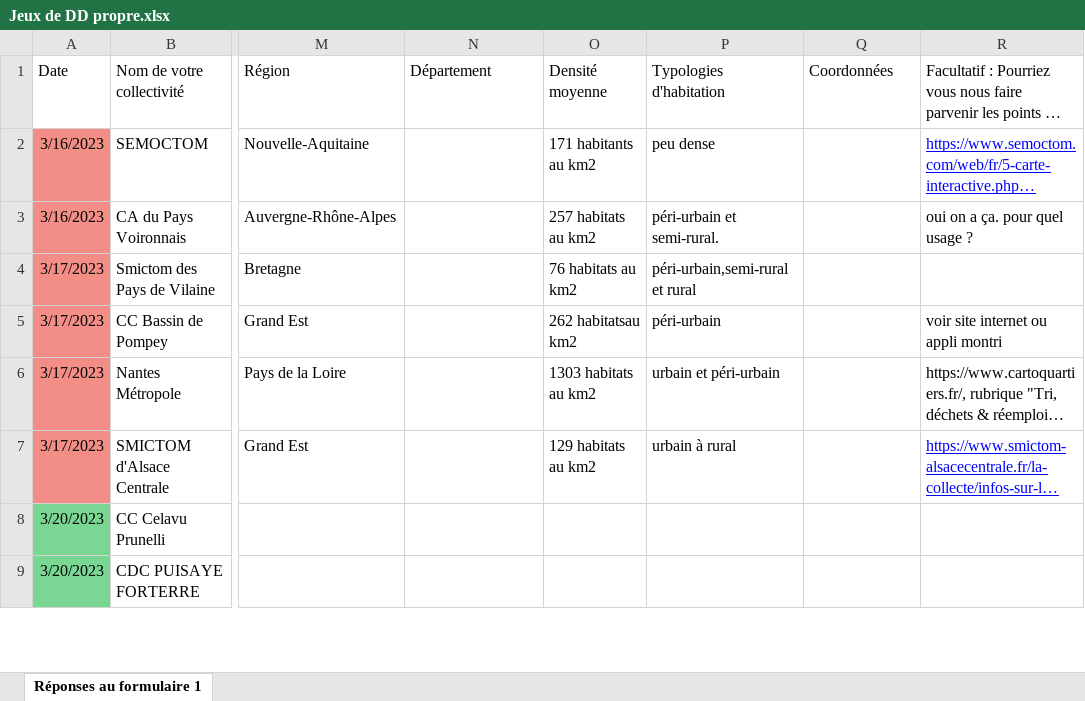
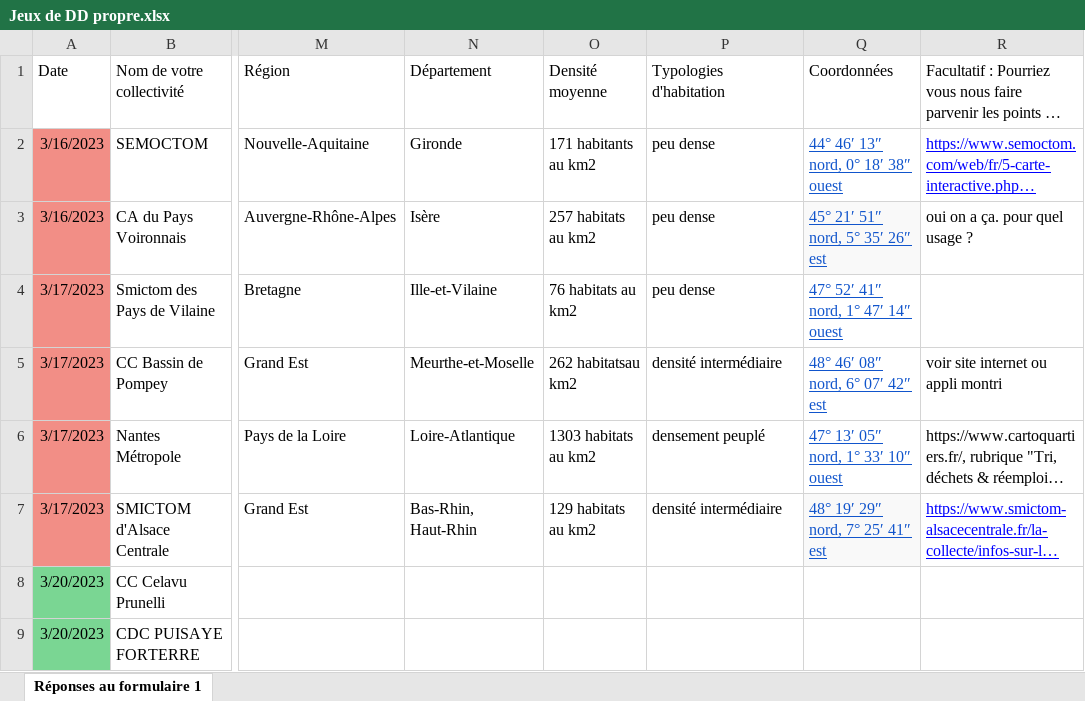
Before and after one commit to Grismonde/Maraton-du-web, an Excel workbook: Jeux de DD propre.xlsx, sheet Réponses au formulaire 1, drawn as a sheet; only a part is shown, gaps mark what is left out; long unchanged cells end in …; values as stored, in another font and other column widths than the file's, no borders; the diff names each change by its address in the sheet, - before the commit and + after, or states it on an @@ line.

Commit message:
coor des collectivite rouge

```diff
--- a/Jeux de DD propre.xlsx (sheet Réponses au formulaire 1)
+++ b/Jeux de DD propre.xlsx (sheet Réponses au formulaire 1)
-N2: (empty)
+N2: Gironde
-Q2: (empty)
+Q2: 44° 46′ 13″ nord, 0° 18′ 38″ ouest
-N3: (empty)
+N3: Isère
-P3: péri-urbain et semi-rural.
+P3: peu dense
-Q3: (empty)
+Q3: 45° 21′ 51″ nord, 5° 35′ 26″ est
-Q3 fill: none
+Q3 fill: #F9F9F9
-N4: (empty)
+N4: Ille-et-Vilaine
-P4: péri-urbain,semi-rural et rural
+P4: peu dense
-Q4: (empty)
+Q4: 47° 52′ 41″ nord, 1° 47′ 14″ ouest
-N5: (empty)
+N5: Meurthe-et-Moselle
-P5: péri-urbain
+P5: densité intermédiaire
-Q5: (empty)
+Q5: 48° 46′ 08″ nord, 6° 07′ 42″ est
-N6: (empty)
+N6: Loire-Atlantique
-P6: urbain et péri-urbain
+P6: densement peuplé
-Q6: (empty)
+Q6: 47° 13′ 05″ nord, 1° 33′ 10″ ouest
-N7: (empty)
+N7: Bas-Rhin, Haut-Rhin
-P7: urbain à rural
+P7: densité intermédiaire
-Q7: (empty)
+Q7: 48° 19′ 29″ nord, 7° 25′ 41″ est
-Q7 fill: none
+Q7 fill: #F9F9F9
```
